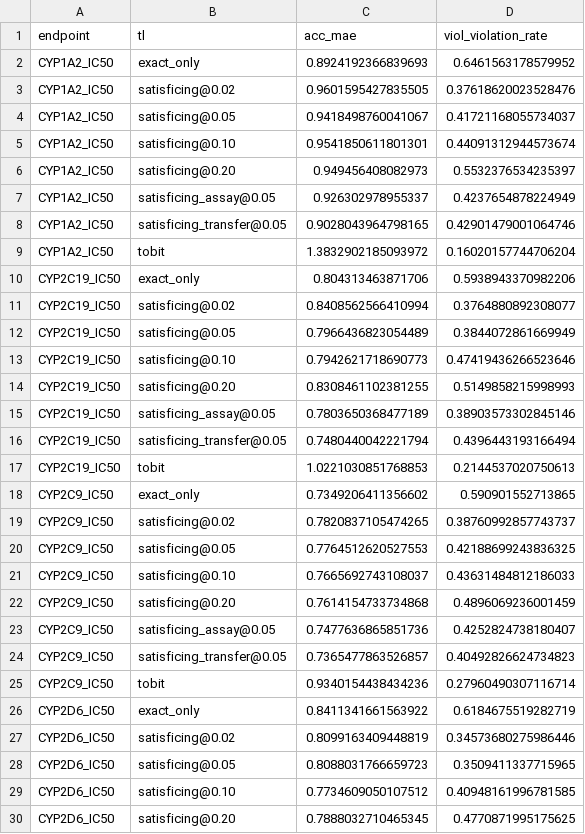
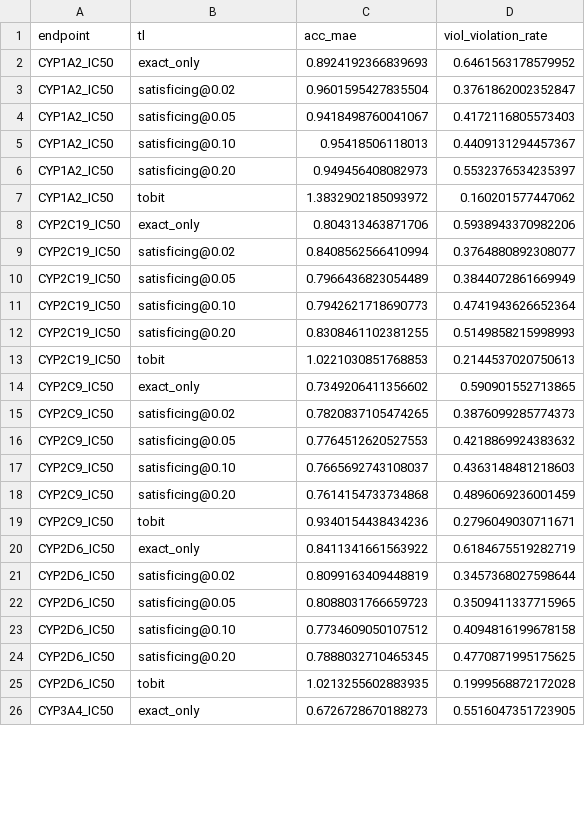
Before and after one commit to eva-mitropoulou/censorADMET, a CSV file: results/synthesis/by_endpoint_crossed.pre_prune.csv, drawn as a sheet; only a part is shown; the shorter side is filled out with more unchanged rows; the diff covers the shown part only.

```diff
--- a/results/synthesis/by_endpoint_crossed.pre_prune.csv
+++ b/results/synthesis/by_endpoint_crossed.pre_prune.csv
@@ -2,9 +2,7 @@ endpoint,tl,acc_mae,viol_violation_rate
 CYP1A2_IC50,exact_only,0.8924192366839693,0.6461563178579952
-CYP1A2_IC50,satisficing@0.02,0.9601595427835505,0.37618620023528476
-CYP1A2_IC50,satisficing@0.05,0.9418498760041067,0.41721168055734037
-CYP1A2_IC50,satisficing@0.10,0.9541850611801301,0.44091312944573674
+CYP1A2_IC50,satisficing@0.02,0.9601595427835504,0.3761862002352847
+CYP1A2_IC50,satisficing@0.05,0.9418498760041067,0.4172116805573403
+CYP1A2_IC50,satisficing@0.10,0.95418506118013,0.4409131294457367
 CYP1A2_IC50,satisficing@0.20,0.949456408082973,0.5532376534235397
-CYP1A2_IC50,satisficing_assay@0.05,0.926302978955337,0.4237654878224949
-CYP1A2_IC50,satisficing_transfer@0.05,0.9028043964798165,0.42901479001064746
-CYP1A2_IC50,tobit,1.3832902185093972,0.16020157744706204
+CYP1A2_IC50,tobit,1.3832902185093972,0.160201577447062
 CYP2C19_IC50,exact_only,0.804313463871706,0.5938943370982206
@@ -12,19 +10,15 @@ CYP2C19_IC50,satisficing@0.02,0.8408562566410994,0.3764880892308077
 CYP2C19_IC50,satisficing@0.05,0.7966436823054489,0.3844072861669949
-CYP2C19_IC50,satisficing@0.10,0.7942621718690773,0.47419436266523646
+CYP2C19_IC50,satisficing@0.10,0.7942621718690773,0.4741943626652364
 CYP2C19_IC50,satisficing@0.20,0.8308461102381255,0.5149858215998993
-CYP2C19_IC50,satisficing_assay@0.05,0.7803650368477189,0.38903573302845146
-CYP2C19_IC50,satisficing_transfer@0.05,0.7480440042221794,0.4396443193166494
 CYP2C19_IC50,tobit,1.0221030851768853,0.2144537020750613
 CYP2C9_IC50,exact_only,0.7349206411356602,0.590901552713865
-CYP2C9_IC50,satisficing@0.02,0.7820837105474265,0.38760992857743737
-CYP2C9_IC50,satisficing@0.05,0.7764512620527553,0.42188699243836325
-CYP2C9_IC50,satisficing@0.10,0.7665692743108037,0.43631484812186033
+CYP2C9_IC50,satisficing@0.02,0.7820837105474265,0.3876099285774373
+CYP2C9_IC50,satisficing@0.05,0.7764512620527553,0.4218869924383632
+CYP2C9_IC50,satisficing@0.10,0.7665692743108037,0.4363148481218603
 CYP2C9_IC50,satisficing@0.20,0.7614154733734868,0.4896069236001459
-CYP2C9_IC50,satisficing_assay@0.05,0.7477636865851736,0.4252824738180407
-CYP2C9_IC50,satisficing_transfer@0.05,0.7365477863526857,0.40492826624734823
-CYP2C9_IC50,tobit,0.9340154438434236,0.27960490307116714
+CYP2C9_IC50,tobit,0.9340154438434236,0.2796049030711671
 CYP2D6_IC50,exact_only,0.8411341661563922,0.6184675519282719
-CYP2D6_IC50,satisficing@0.02,0.8099163409448819,0.34573680275986446
+CYP2D6_IC50,satisficing@0.02,0.8099163409448819,0.3457368027598644
 CYP2D6_IC50,satisficing@0.05,0.8088031766659723,0.3509411337715965
-CYP2D6_IC50,satisficing@0.10,0.7734609050107512,0.40948161996781585
+CYP2D6_IC50,satisficing@0.10,0.7734609050107512,0.4094816199678158
 CYP2D6_IC50,satisficing@0.20,0.7888032710465345,0.4770871995175625
```
Also changed, not shown: 6 removed rows and 5 edited cells elsewhere in this file, results/synthesis/by_property_admet.csv, results/synthesis/by_split_tradeoff_admet.csv, 10 other files.
